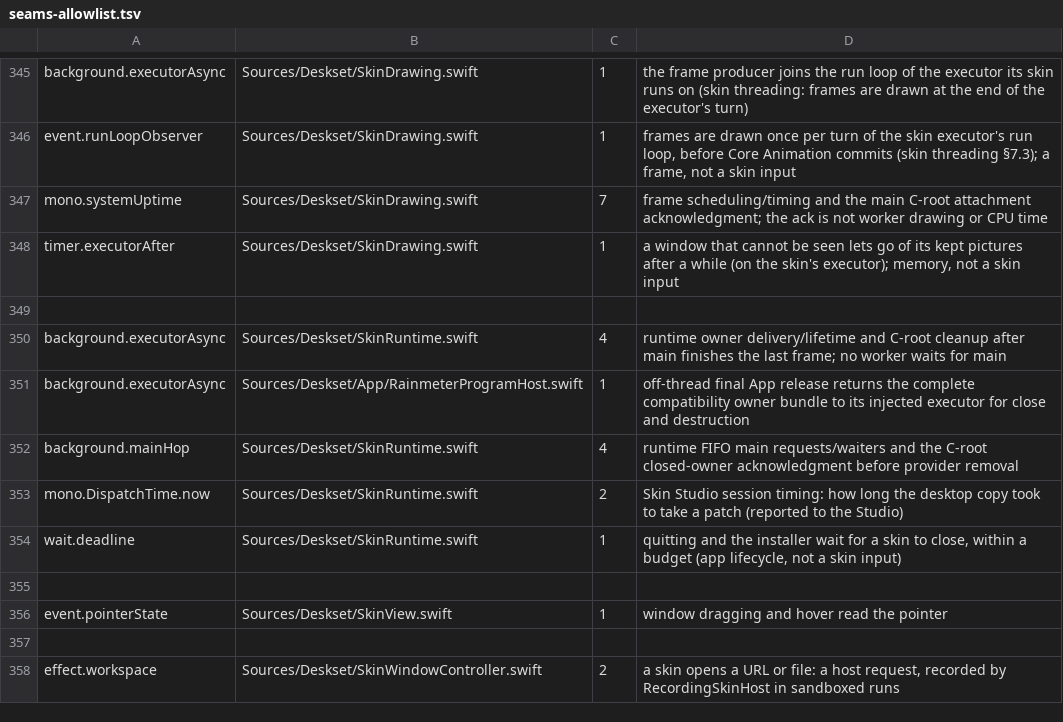
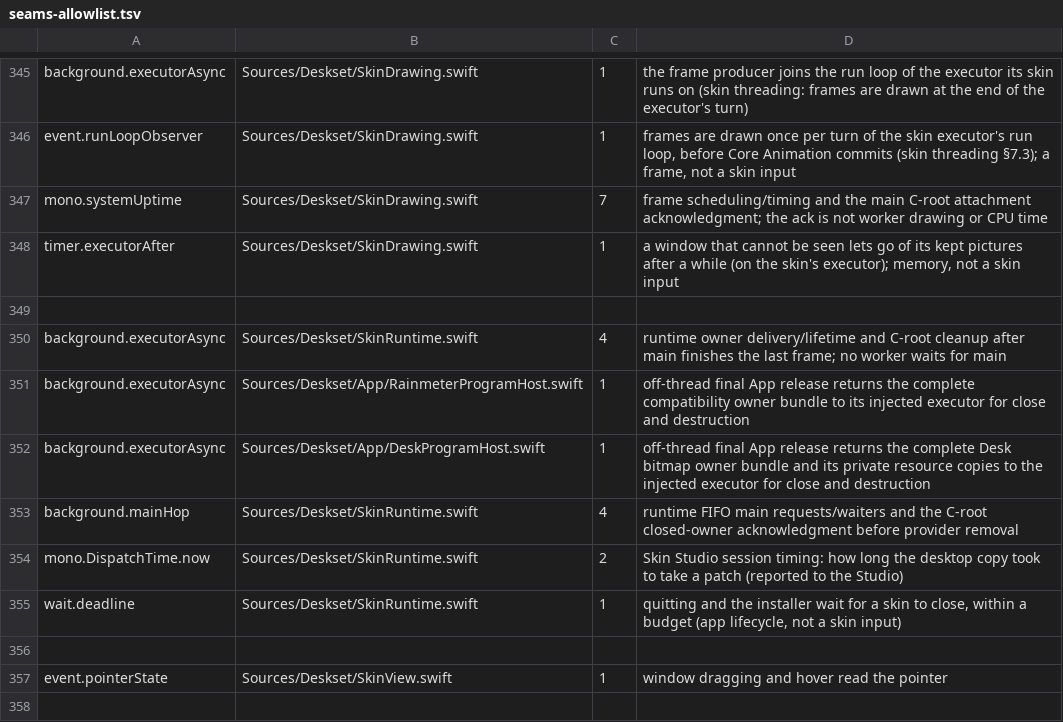
Before and after one commit to jokyme/Deskset, a TSV file: scripts/seams-allowlist.tsv, drawn as a sheet; only a part is shown, gaps mark what is left out; the shorter side is filled out with more unchanged rows; the diff names each change by its address in the sheet, - before the commit and + after, or states it on an @@ line.

Commit message:
Add a bitmap owner for Desk programs

```diff
--- a/scripts/seams-allowlist.tsv
+++ b/scripts/seams-allowlist.tsv
+row 352: background.executorAsync | Sources/Deskset/App/DeskProgramHost.swift | 1 | off-thread final App release returns the complete Desk bitmap owner bundle and its private resource copies to the injected executor for close and destruction
```
Also changed, not shown: 5 other files.
